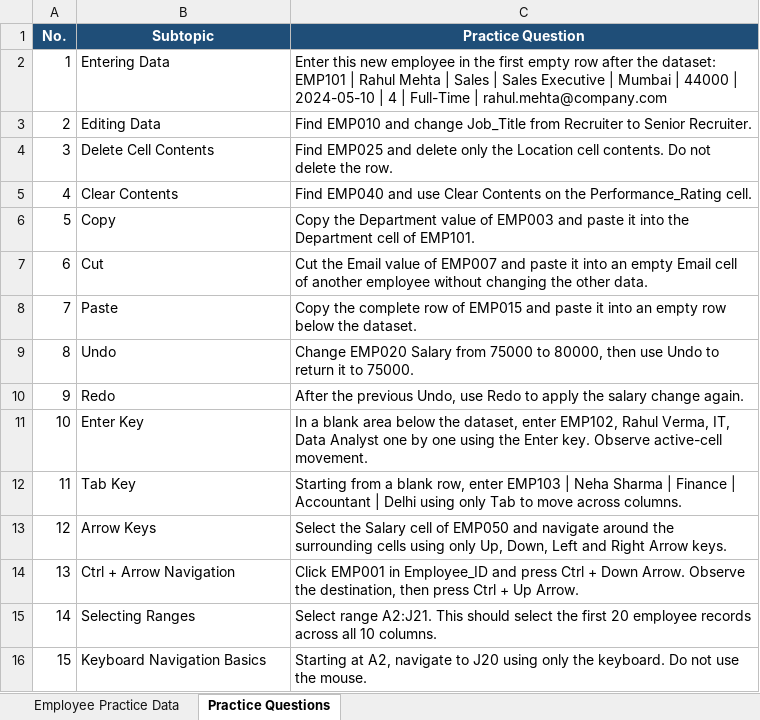
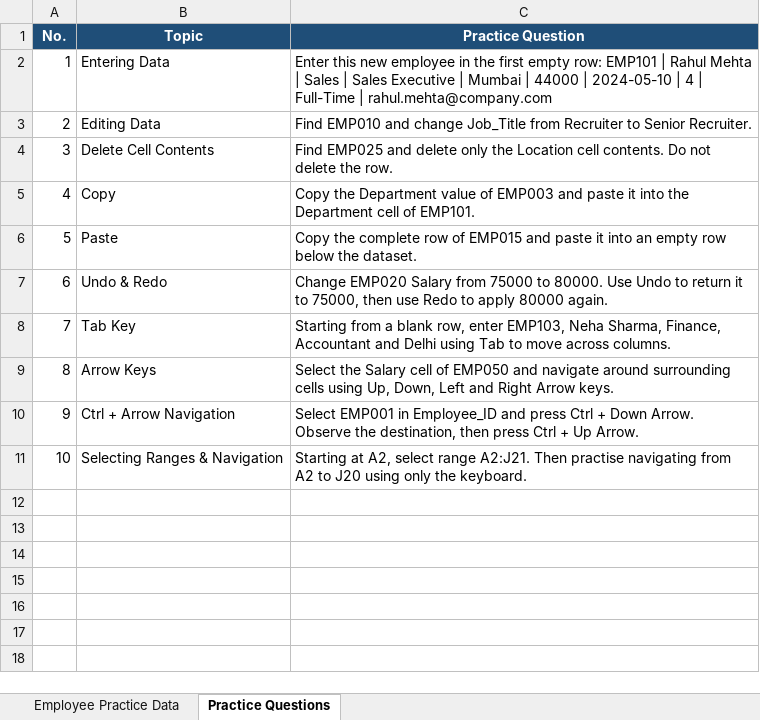
Before and after one commit to sharmagaurav2001k-jpg/Excel_Assignment, an Excel workbook: Excel Basics/1. Excel Interface (1).xlsx, sheet Practice Questions, drawn as a sheet; values as stored, in another font and other column widths than the file's, no borders; table styles not drawn; removed rows and columns are numbered as before the commit, all else as after; the diff names each change by its address in the sheet, - before the commit and + after, or states it on an @@ line.

```diff
--- a/Excel Basics/1. Excel Interface (1).xlsx (sheet Practice Questions)
+++ b/Excel Basics/1. Excel Interface (1).xlsx (sheet Practice Questions)
-B1: Subtopic
+B1: Topic
-C2 (Practice Question): …first empty row after the dataset: EMP101 |…
+C2 (Practice Question): …first empty row: EMP101 |…
-row 5: 4 | Clear Contents | Find EMP040 and use Clear Contents on the Performance_Rating cell.
@@ column A (No.) renumbered between rows 5 and 10 @@
-row 7: 6 | Cut | Cut the Email value of EMP007 and paste it into an empty Email cell of another employee without changing the other data.
-row 9: 8 | Undo | Change EMP020 Salary from 75000 to 80000, then use Undo to return it to 75000.
-row 10: 9 | Redo | After the previous Undo, use Redo to apply the salary change again.
-row 11: 10 | Enter Key | In a blank area below the dataset, enter EMP102, Rahul Verma, IT, Data Analyst one by one using the Enter key. Observe active-cell movement.
+row 7: 6 | Undo & Redo | Change EMP020 Salary from 75000 to 80000. Use Undo to return it to 75000, then use Redo to apply 80000 again.
-C8 (Practice Question): …row, enter EMP103 | Neha Sharma | Finance | Accountant | Delhi using only Tab to…
+C8 (Practice Question): …row, enter EMP103, Neha Sharma, Finance, Accountant and Delhi using Tab to…
-C9 (Practice Question): …navigate around the surrounding cells using only Up, Down,…
+C9 (Practice Question): …navigate around surrounding cells using Up, Down,…
-C10 (Practice Question): Click EMP001 in…
+C10 (Practice Question): Select EMP001 in…
-row 15: 14 | Selecting Ranges | Select range A2:J21. This should select the first 20 employee records across all 10 columns.
-row 16: 15 | Keyboard Navigation Basics | Starting at A2, navigate to J20 using only the keyboard. Do not use the mouse.
+row 11: 10 | Selecting Ranges & Navigation | Starting at A2, select range A2:J21. Then practise navigating from A2 to J20 using only the keyboard.
```
Also changed, not shown: sheet Employee Practice Data.
